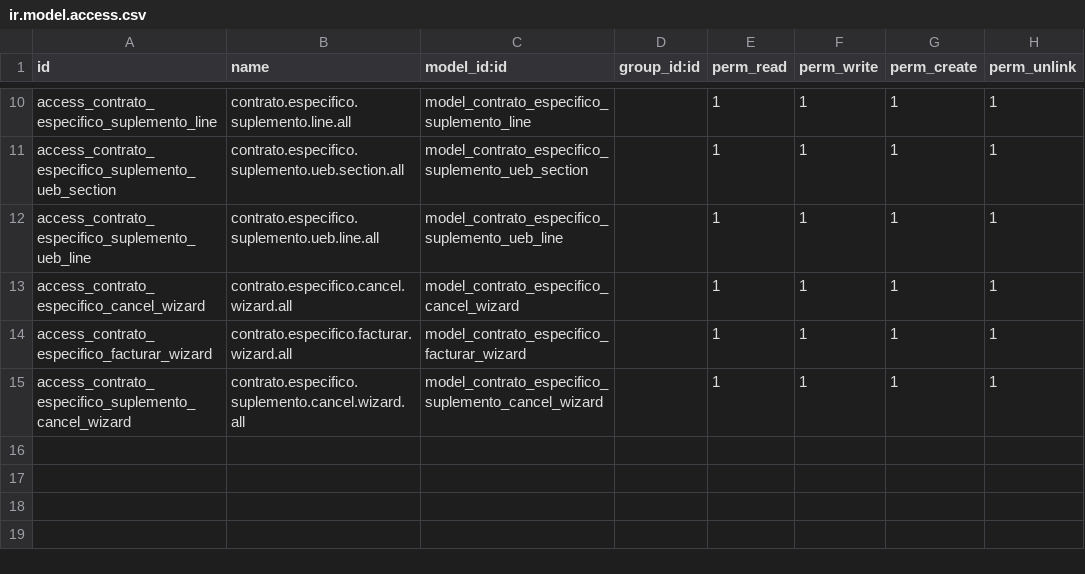
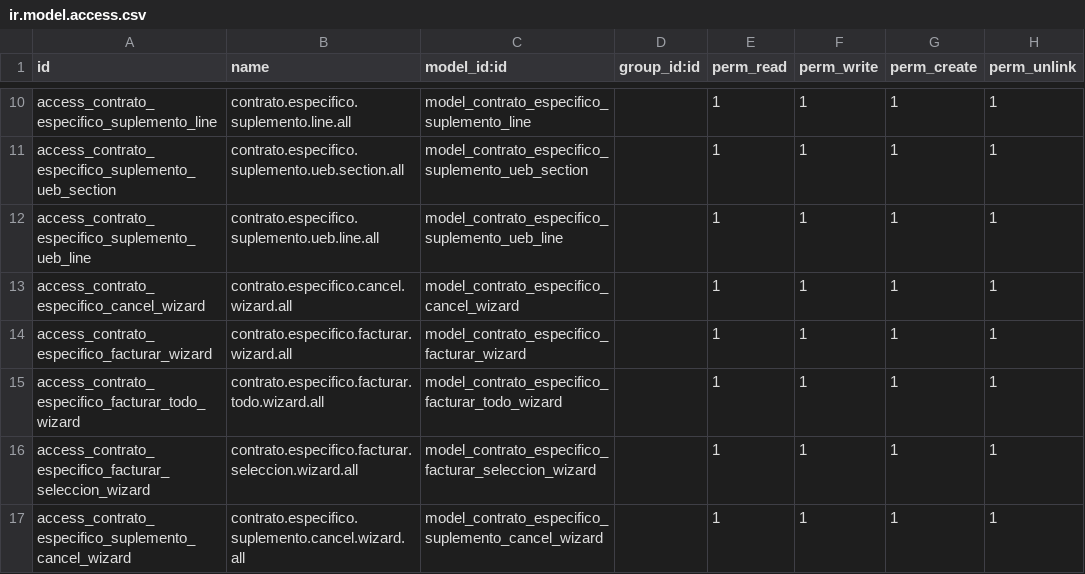
Before and after one commit to oslianyabel/comercial_addons, a CSV file: contratos_especificos/security/ir.model.access.csv, drawn as a sheet; only a part is shown, gaps mark what is left out.

Commit message:
plantillas de contratos especificos

```diff
--- a/contratos_especificos/security/ir.model.access.csv
+++ b/contratos_especificos/security/ir.model.access.csv
@@ -14,2 +14,4 @@ access_contrato_especifico_cancel_wizard,contrato.especifico.cancel.wizard.all,m
 access_contrato_especifico_facturar_wizard,contrato.especifico.facturar.wizard.all,model_contrato_especifico_facturar_wizard,,1,1,1,1
+access_contrato_especifico_facturar_todo_wizard,contrato.especifico.facturar.todo.wizard.all,model_contrato_especifico_facturar_todo_wizard,,1,1,1,1
+access_contrato_especifico_facturar_seleccion_wizard,contrato.especifico.facturar.seleccion.wizard.all,model_contrato_especifico_facturar_seleccion_wizard,,1,1,1,1
 access_contrato_especifico_suplemento_cancel_wizard,contrato.especifico.suplemento.cancel.wizard.all,model_contrato_especifico_suplemento_cancel_wizard,,1,1,1,1
```
Also changed, not shown: 11 other files.
